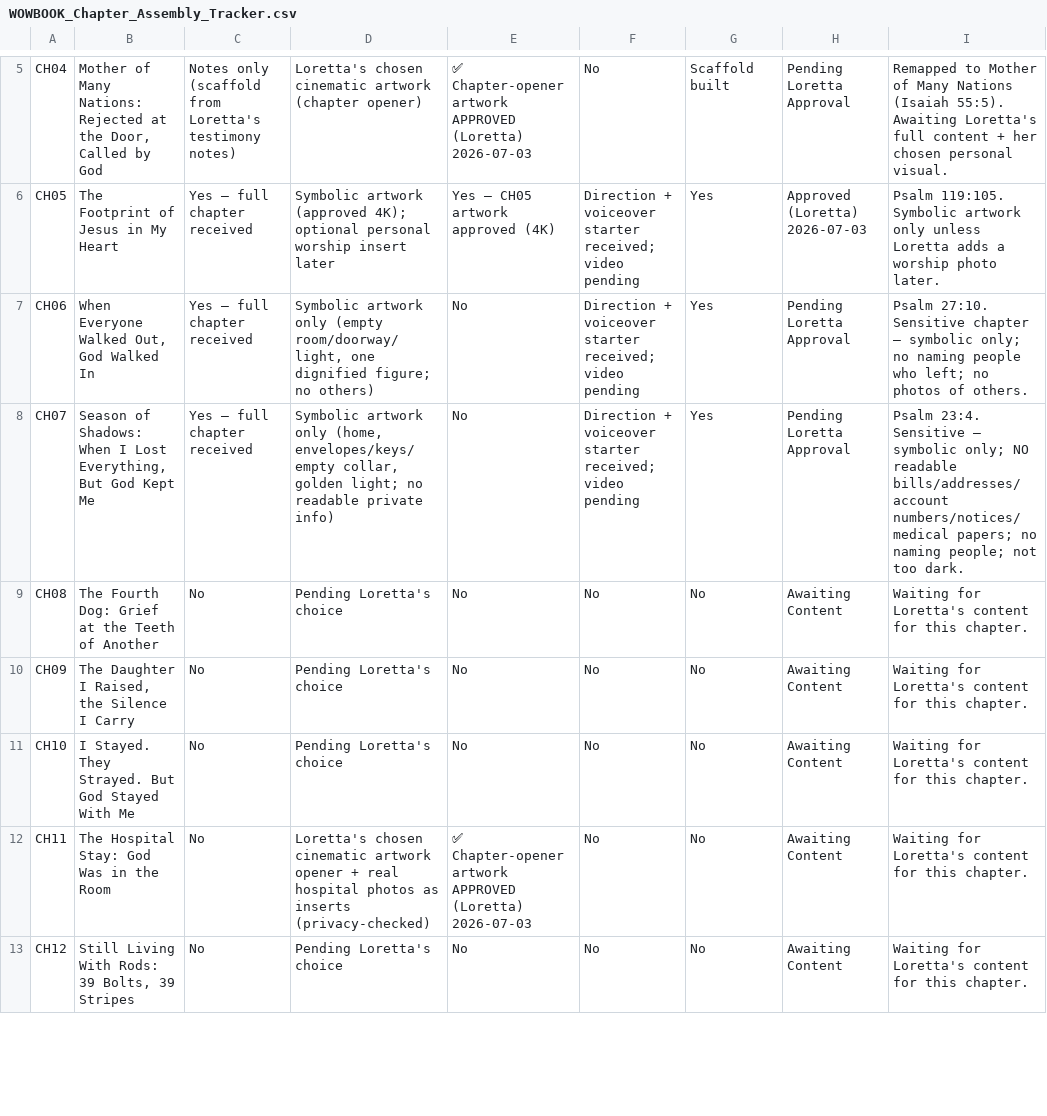
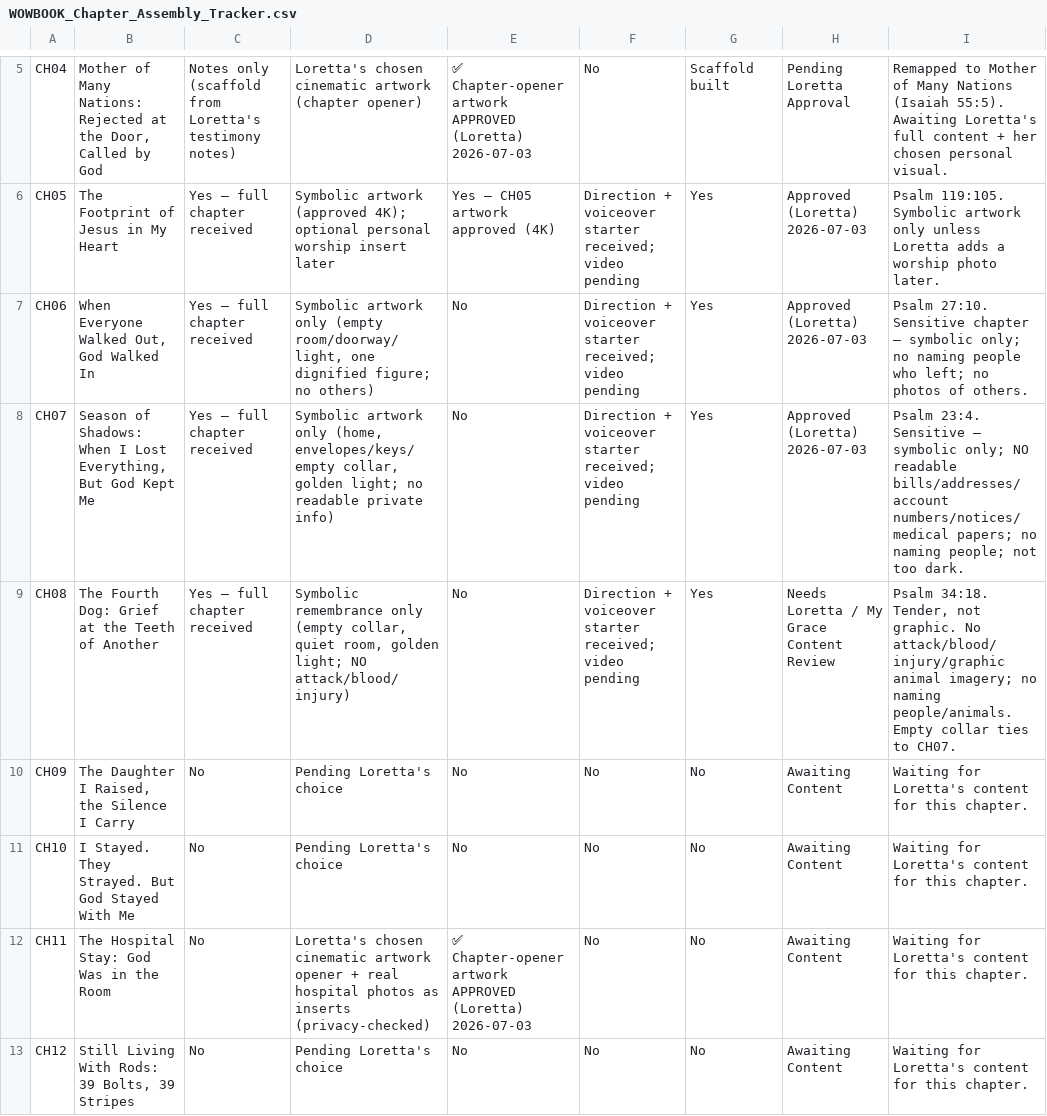
Before and after one commit to hallgross/Onedrive_Folder_Scripts, a CSV file: WOW Book – This Is How You Walk on Water/WOWBOOK_Chapter_Assembly_Tracker.csv, drawn as a sheet; only a part is shown, gaps mark what is left out.

```diff
--- a/WOW Book – This Is How You Walk on Water/WOWBOOK_Chapter_Assembly_Tracker.csv
+++ b/WOW Book – This Is How You Walk on Water/WOWBOOK_Chapter_Assembly_Tracker.csv
@@ -6,5 +6,5 @@ CH04,"Mother of Many Nations: Rejected at the Door, Called by God",Notes only (s
 CH05,The Footprint of Jesus in My Heart,Yes — full chapter received,Symbolic artwork (approved 4K); optional personal worship insert later,Yes — CH05 artwork approved (4K),Direction + voiceover starter received; video pending,Yes,Approved (Loretta) 2026-07-03,Psalm 119:105. Symbolic artwork only unless Loretta adds a worship photo later.
-CH06,"When Everyone Walked Out, God Walked In",Yes — full chapter received,"Symbolic artwork only (empty room/doorway/light, one dignified figure; no others)",No,Direction + voiceover starter received; video pending,Yes,Pending Loretta Approval,Psalm 27:10. Sensitive chapter — symbolic only; no naming people who left; no photos of others.
-CH07,"Season of Shadows: When I Lost Everything, But God Kept Me",Yes — full chapter received,"Symbolic artwork only (home, envelopes/keys/empty collar, golden light; no readable private info)",No,Direction + voiceover starter received; video pending,Yes,Pending Loretta Approval,Psalm 23:4. Sensitive — symbolic only; NO readable bills/addresses/account numbers/notices/medical papers; no naming people; not too dark.
-CH08,The Fourth Dog: Grief at the Teeth of Another,No,Pending Loretta's choice,No,No,No,Awaiting Content,Waiting for Loretta's content for this chapter.
+CH06,"When Everyone Walked Out, God Walked In",Yes — full chapter received,"Symbolic artwork only (empty room/doorway/light, one dignified figure; no others)",No,Direction + voiceover starter received; video pending,Yes,Approved (Loretta) 2026-07-03,Psalm 27:10. Sensitive chapter — symbolic only; no naming people who left; no photos of others.
+CH07,"Season of Shadows: When I Lost Everything, But God Kept Me",Yes — full chapter received,"Symbolic artwork only (home, envelopes/keys/empty collar, golden light; no readable private info)",No,Direction + voiceover starter received; video pending,Yes,Approved (Loretta) 2026-07-03,Psalm 23:4. Sensitive — symbolic only; NO readable bills/addresses/account numbers/notices/medical papers; no naming people; not too dark.
+CH08,The Fourth Dog: Grief at the Teeth of Another,Yes — full chapter received,"Symbolic remembrance only (empty collar, quiet room, golden light; NO attack/blood/injury)",No,Direction + voiceover starter received; video pending,Yes,Needs Loretta / My Grace Content Review,"Psalm 34:18. Tender, not graphic. No attack/blood/injury/graphic animal imagery; no naming people/animals. Empty collar ties to CH07."
 CH09,"The Daughter I Raised, the Silence I Carry",No,Pending Loretta's choice,No,No,No,Awaiting Content,Waiting for Loretta's content for this chapter.
```
Also changed, not shown: WOW Book – This Is How You Walk on Water/WOWBOOK_Production_Map.csv, WOW Book – This Is How You Walk on Water/WOW_Master_Chapters.csv, 6 other files.
